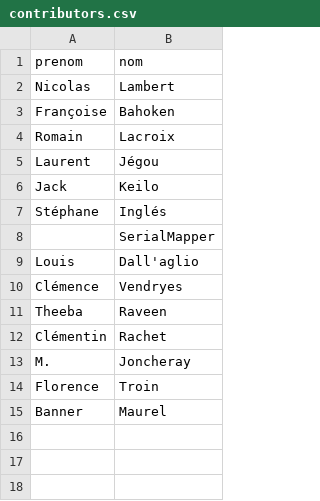
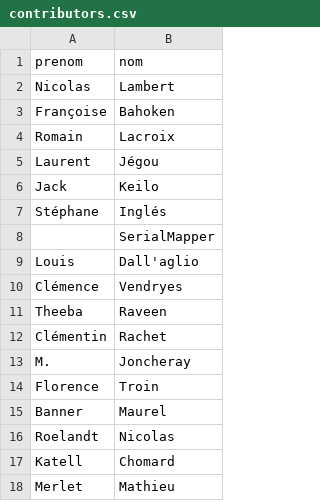
Before and after one commit to neocarto/mapquote, a CSV file: data/contributors.csv, drawn as a sheet.

```diff
--- a/data/contributors.csv
+++ b/data/contributors.csv
@@ -15 +15,4 @@ Florence,Troin
 Banner,Maurel
+Roelandt, Nicolas
+Katell, Chomard
+Merlet, Mathieu
```
Also changed, not shown: data/authors.csv, data/quotes.csv, 3 other files.
